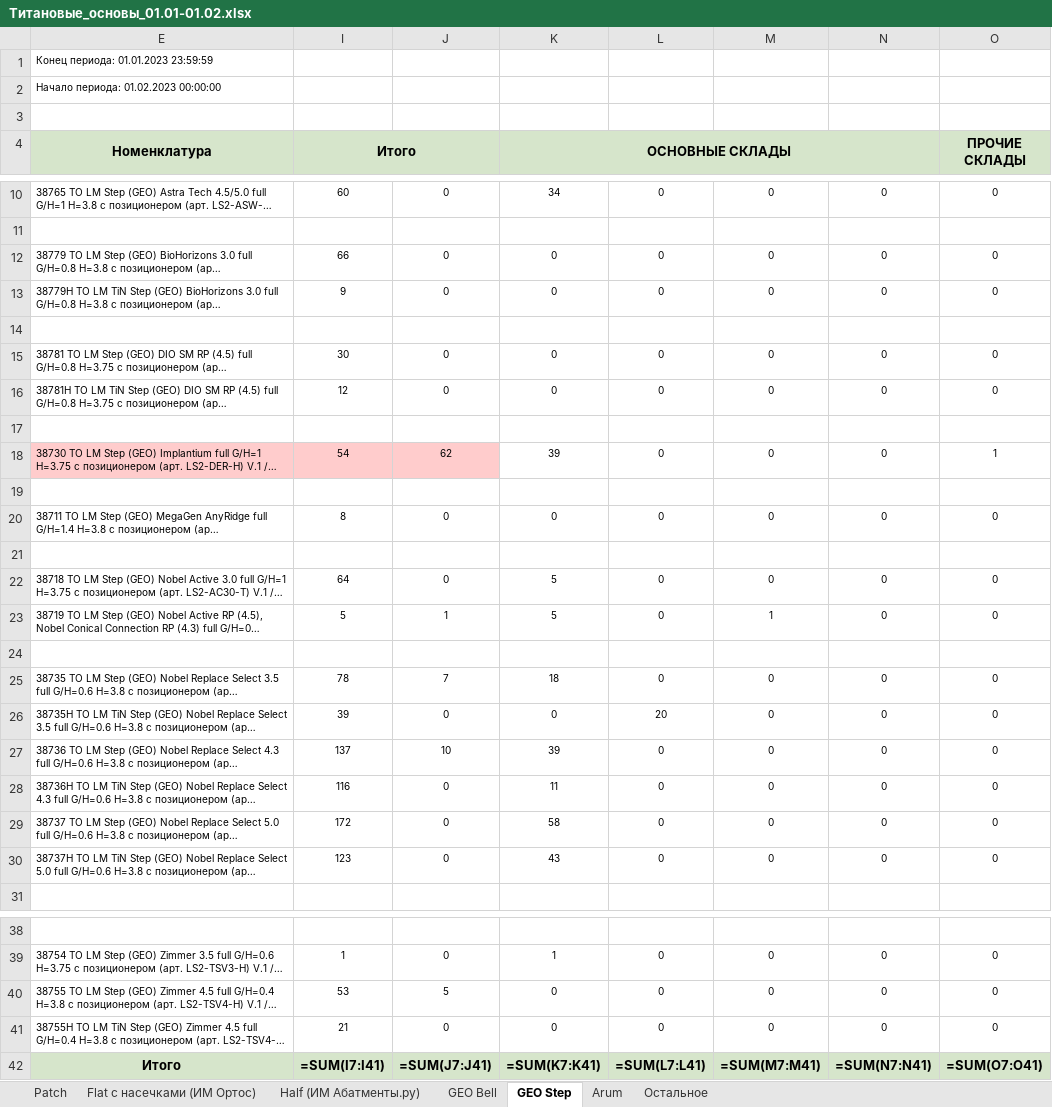
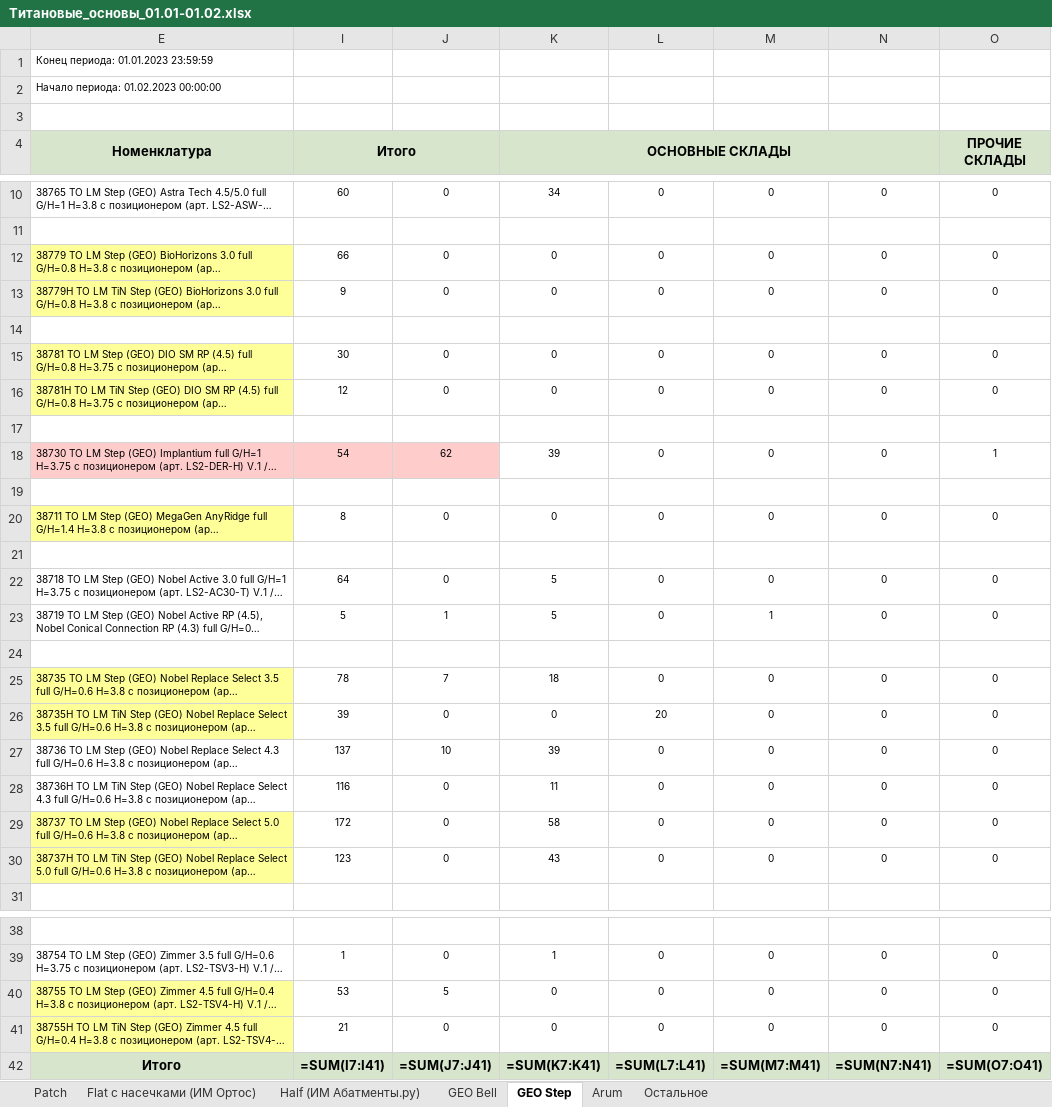
Before and after one commit to Uoiferise/ORTOS_Production_reports, an Excel workbook: output_reports/Титановые_основы_01.01-01.02.xlsx, sheet GEO Step, drawn as a sheet; only a part is shown, gaps mark what is left out; long unchanged cells end in …; values as stored, in another font and other column widths than the file's, no borders; formulas without a stored value are shown as written; the diff names each change by its address in the sheet, - before the commit and + after, or states it on an @@ line.

```diff
--- a/output_reports/Титановые_основы_01.01-01.02.xlsx (sheet GEO Step)
+++ b/output_reports/Титановые_основы_01.01-01.02.xlsx (sheet GEO Step)
-E12:E13 fill: none
+E12:E13 fill: #FFFF99
-E15:E16 fill: none
+E15:E16 fill: #FFFF99
-E20 fill: none
+E20 fill: #FFFF99
-E25:E26 fill: none
+E25:E26 fill: #FFFF99
-E29:E30 fill: none
+E29:E30 fill: #FFFF99
-E40:E41 fill: none
+E40:E41 fill: #FFFF99
```
Also changed, not shown: sheet Arum, 2 other files.
